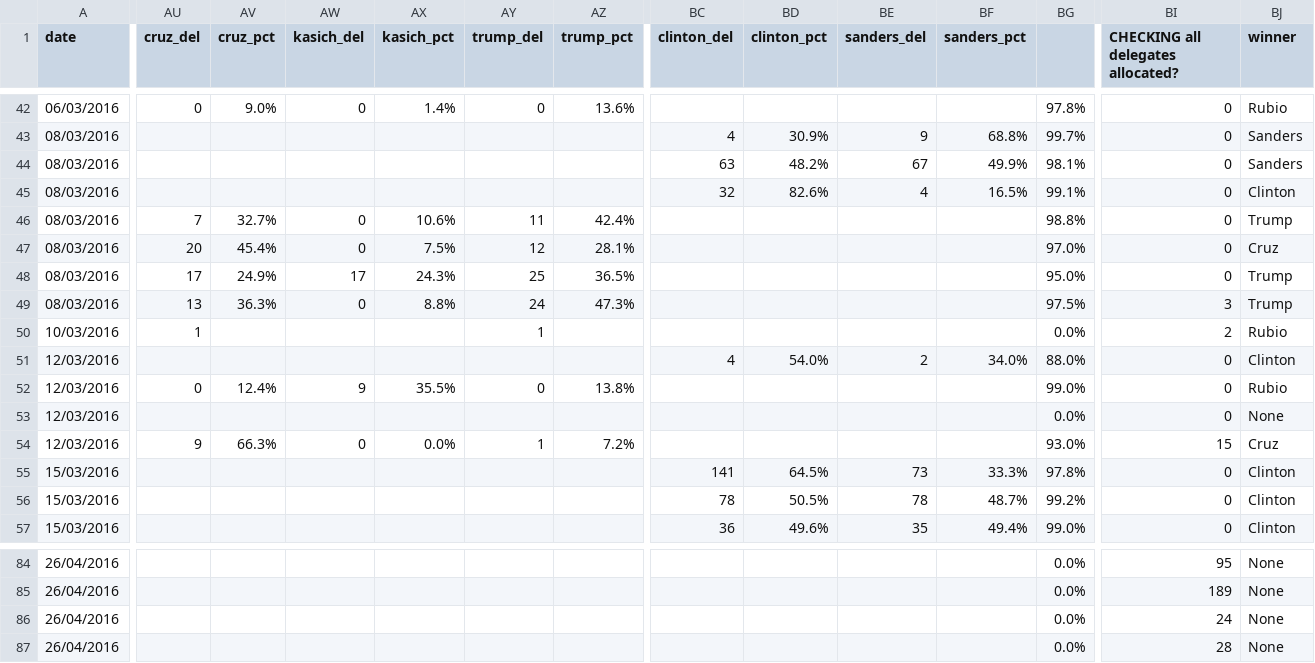
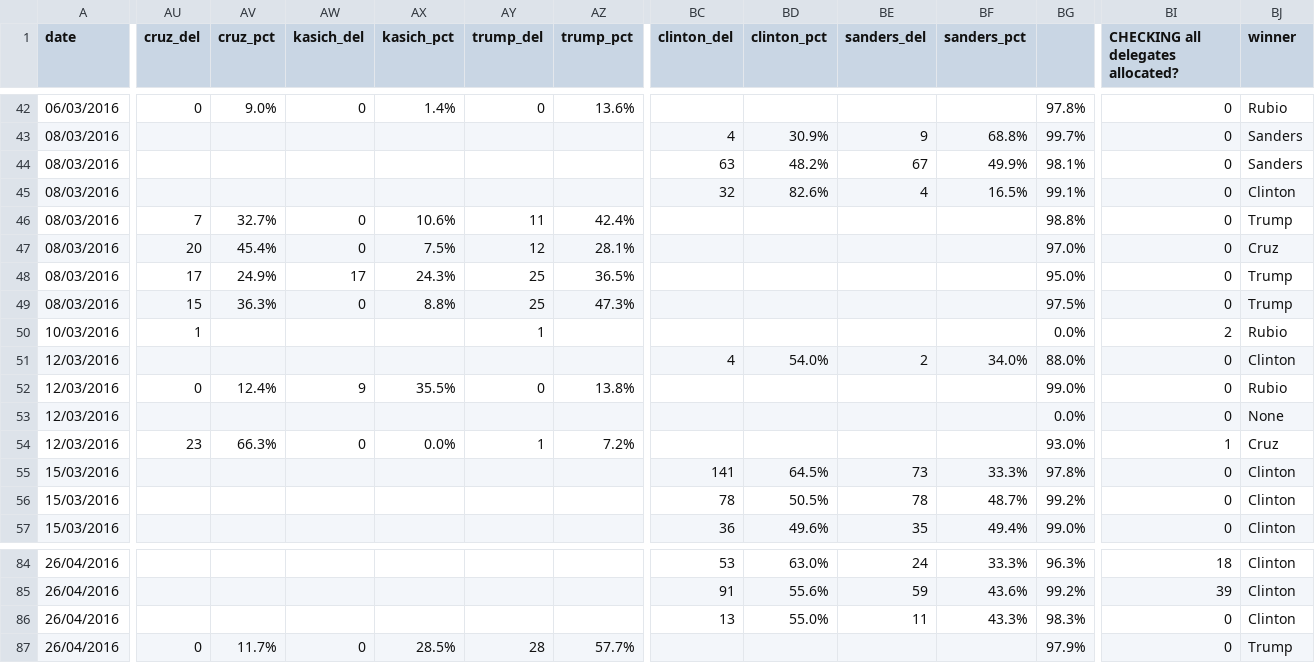
Before and after one commit to economist-data-team/primaries, a CSV file: data/results.csv, drawn as a sheet; only a part is shown, gaps mark what is left out; the diff covers the shown part only; the diff names each change by its address in the sheet, - before the commit and + after, or states it on an @@ line.

```diff
--- a/data/results.csv
+++ b/data/results.csv
-AU49 (cruz_del): 13
+AU49 (cruz_del): 15
-AY49 (trump_del): 24
+AY49 (trump_del): 25
-BI49: 3
+BI49: 0
-AU54 (cruz_del): 9
+AU54 (cruz_del): 23
-BI54: 15
+BI54: 1
-BC84 (clinton_del): (empty)
+BC84 (clinton_del): 53
-BD84 (clinton_pct): (empty)
+BD84 (clinton_pct): 63.0%
-BE84 (sanders_del): (empty)
+BE84 (sanders_del): 24
-BF84 (sanders_pct): (empty)
+BF84 (sanders_pct): 33.3%
-BG84: 0.0%
+BG84: 96.3%
-BI84: 95
+BI84: 18
-BJ84:BJ86 (winner): None
+BJ84:BJ86 (winner): Clinton
-BC85 (clinton_del): (empty)
+BC85 (clinton_del): 91
-BD85 (clinton_pct): (empty)
+BD85 (clinton_pct): 55.6%
-BE85 (sanders_del): (empty)
+BE85 (sanders_del): 59
-BF85 (sanders_pct): (empty)
+BF85 (sanders_pct): 43.6%
-BG85: 0.0%
+BG85: 99.2%
-BI85: 189
+BI85: 39
-BC86 (clinton_del): (empty)
+BC86 (clinton_del): 13
-BD86 (clinton_pct): (empty)
+BD86 (clinton_pct): 55.0%
-BE86 (sanders_del): (empty)
+BE86 (sanders_del): 11
-BF86 (sanders_pct): (empty)
+BF86 (sanders_pct): 43.3%
-BG86: 0.0%
+BG86: 98.3%
-BI86: 24
+BI86: 0
-AU87 (cruz_del): (empty)
+AU87 (cruz_del): 0
-AV87 (cruz_pct): (empty)
+AV87 (cruz_pct): 11.7%
-AW87 (kasich_del): (empty)
+AW87 (kasich_del): 0
-AX87 (kasich_pct): (empty)
+AX87 (kasich_pct): 28.5%
-AY87 (trump_del): (empty)
+AY87 (trump_del): 28
-AZ87 (trump_pct): (empty)
+AZ87 (trump_pct): 57.7%
-BG87: 0.0%
+BG87: 97.9%
-BI87: 28
+BI87: 0
-BJ87 (winner): None
+BJ87 (winner): Trump
```
Also changed, not shown: 77 edited cells elsewhere in this file, 1 other file.
